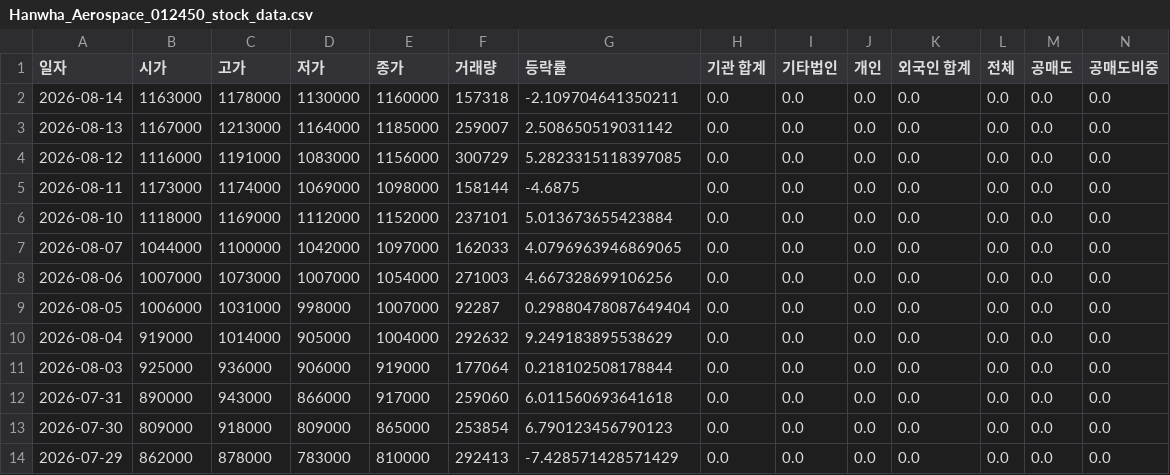
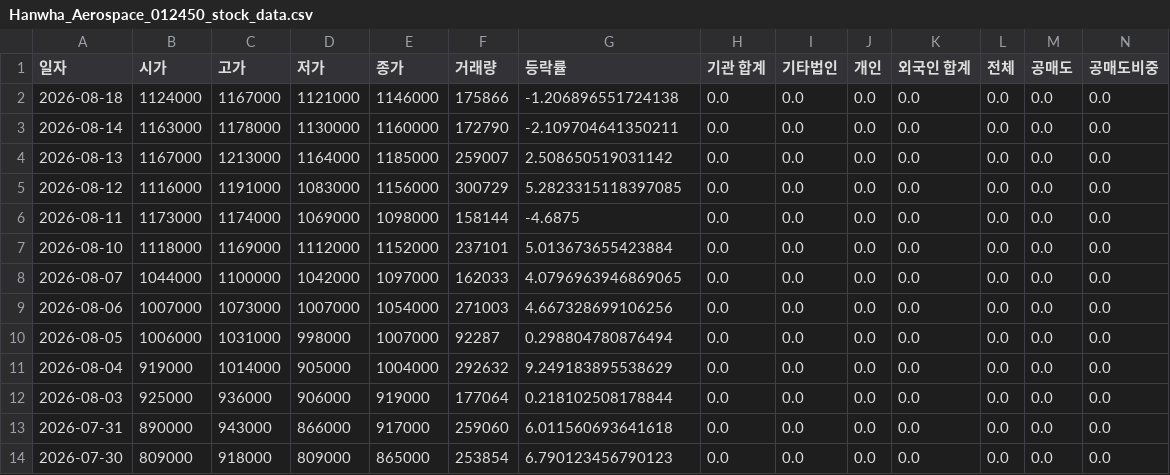
Before and after one commit to ccyun95/Shipbuilding_heavy_defense_industry_work, a CSV file: data/Hanwha_Aerospace_012450_stock_data.csv, drawn as a sheet; only a part is shown; the shorter side is filled out with more unchanged rows; addresses are those after the commit; rows hold the shown columns only; the diff names each change by its address in the sheet, - before the commit and + after, or states it on an @@ line.

```diff
--- a/data/Hanwha_Aerospace_012450_stock_data.csv
+++ b/data/Hanwha_Aerospace_012450_stock_data.csv
+row 2: 2026-08-18 | 1124000 | 1167000 | 1121000 | 1146000 | 175866 | -1.206896551724138 | 0.0 | 0.0 | 0.0 | 0.0 | 0.0 | 0.0 | 0.0
-F3 (거래량): 157318
+F3 (거래량): 172790
-G10 (등락률): 0.29880478087649404
+G10 (등락률): 0.298804780876494
```
Also changed, not shown: data/HD_Hyundai_Heavy_Industries_329180_stock_data.csv, data/Hanwha_Engine_082740_stock_data.csv, 16 other files.
